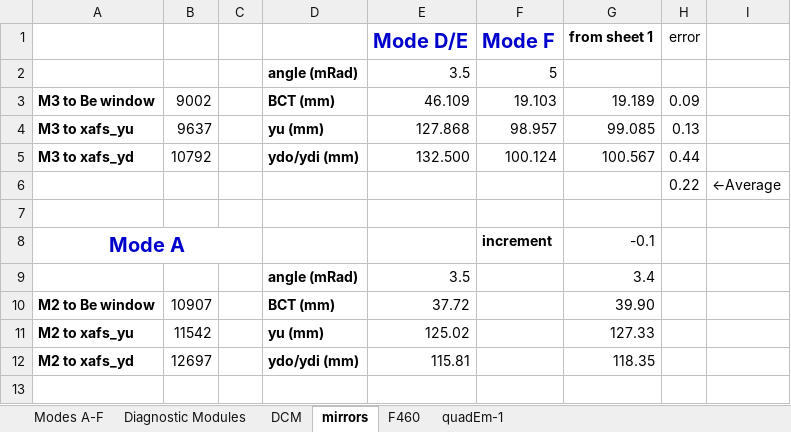
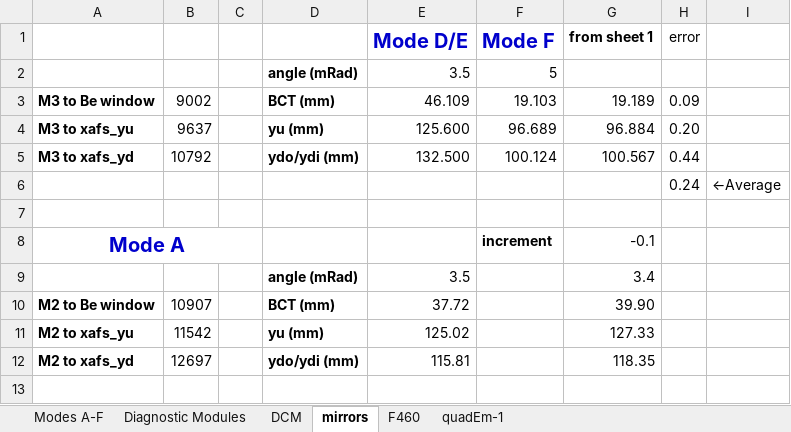
Before and after one commit to NSLS2/bmm_tools, an Excel workbook: src/bmm_tools/optics/Modes.xlsx, sheet mirrors, drawn as a sheet; only a part is shown; values as stored, in another font and other column widths than the file's, no borders; the diff names each change by its address in the sheet, - before the commit and + after, or states it on an @@ line.

Commit message:
various updates
* added XAS cameras to devices/cameras
* made tools.math and use numpy.argmax
* fixed bug in file_resource
* updated xafs table positions in Modes.xlsx

```diff
--- a/src/bmm_tools/optics/Modes.xlsx (sheet mirrors)
+++ b/src/bmm_tools/optics/Modes.xlsx (sheet mirrors)
-E4 (Mode D/E): 127.868
+E4 (Mode D/E): 125.600
-F4 (Mode F): 98.957
+F4 (Mode F): 96.689
-G4 (from sheet 1): 99.085
+G4 (from sheet 1): 96.884
-H4 (error): 0.13
+H4 (error): 0.20
-H6 (error): 0.22
+H6 (error): 0.24
```
Also changed, not shown: sheet Modes A-F, 3 other files.
